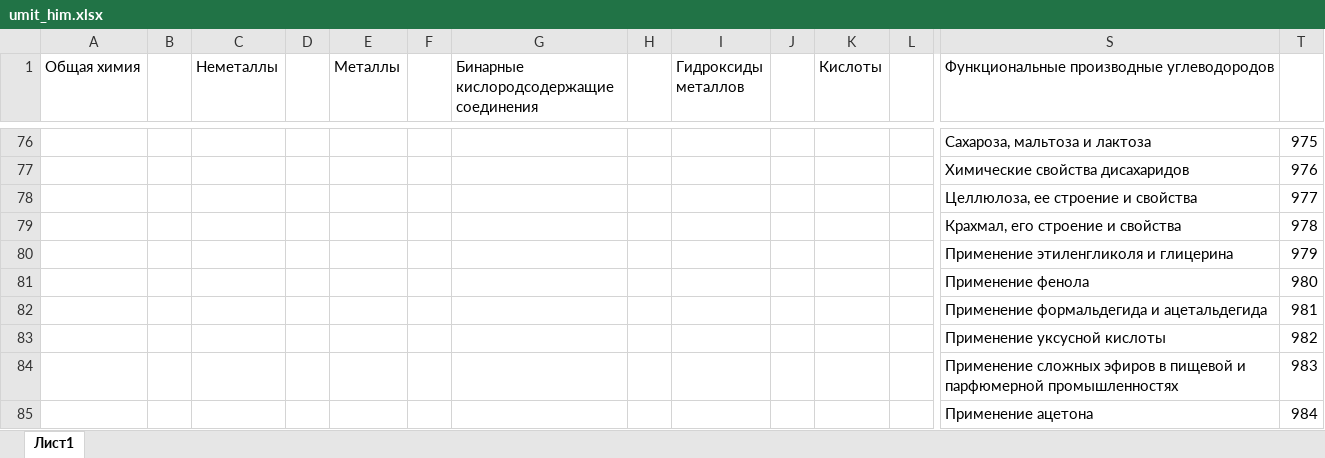
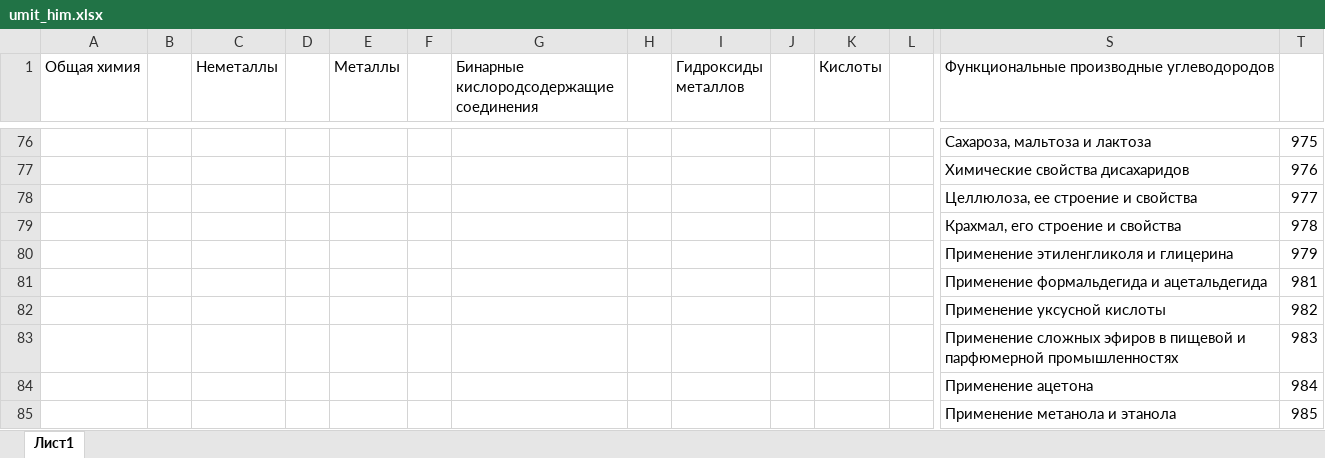
Before and after one commit to marvan1994/umit, an Excel workbook: umit_files/umit_him.xlsx, sheet Лист1, drawn as a sheet; only a part is shown, gaps mark what is left out; the shorter side is filled out with more unchanged rows; values as stored, in another font and other column widths than the file's, no borders; charts and pictures not drawn; rows hold the shown columns only; the diff names each change by its address in the sheet, - before the commit and + after, or states it on an @@ line.

```diff
--- a/umit_files/umit_him.xlsx (sheet Лист1)
+++ b/umit_files/umit_him.xlsx (sheet Лист1)
-row 81:  |  |  |  |  |  |  |  |  |  |  |  | Применение фенола | 980
```
Also changed, not shown: umit_files/umit_mat.xlsx, 1 other file.
